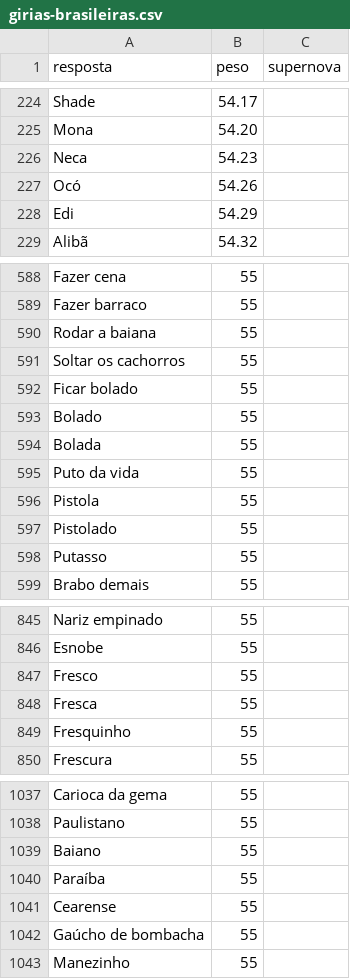
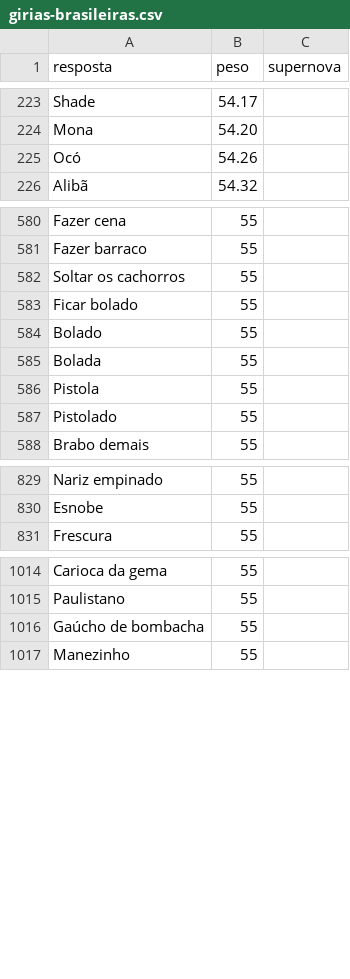
Before and after one commit to pedro1ace/nichoojogo, a CSV file: dados/ajustes/girias-brasileiras.csv, drawn as a sheet; only a part is shown, gaps mark what is left out; removed rows and columns are numbered as before the commit, all else as after; the diff covers the shown part only; the diff names each change by its address in the sheet, - before the commit and + after, or states it on an @@ line.

```diff
--- a/dados/ajustes/girias-brasileiras.csv
+++ b/dados/ajustes/girias-brasileiras.csv
-row 226: Neca | 54.23
-row 228: Edi | 54.29
-row 590: Rodar a baiana | 55
-row 595: Puto da vida | 55
-row 598: Putasso | 55
-row 847: Fresco | 55
-row 848: Fresca | 55
-row 849: Fresquinho | 55
-row 1039: Baiano | 55
-row 1040: Paraíba | 55
-row 1041: Cearense | 55
```
Also changed, not shown: 1 added row, 15 removed rows and 1 edited cell elsewhere in this file, dados/ajustes/filmes.csv, dados/ajustes/motivos-para-rir.csv, 37 other files.
